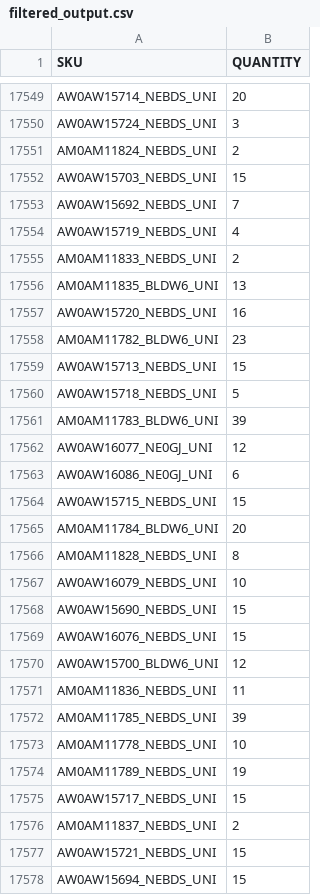
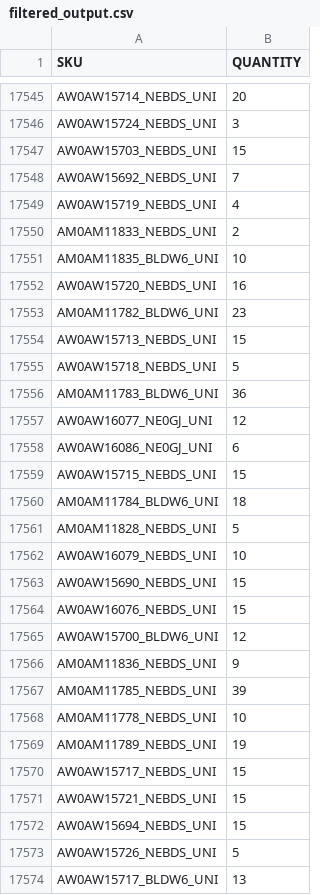
Before and after one commit to Camarolli9979797/wp_all_import, a CSV file: filtered_output.csv, drawn as a sheet; only a part is shown, gaps mark what is left out; the shorter side is filled out with more unchanged rows; the diff covers the shown part only.

```diff
--- a/filtered_output.csv
+++ b/filtered_output.csv
@@ -17550,3 +17546,2 @@ AW0AW15714_NEBDS_UNI,20
 AW0AW15724_NEBDS_UNI,3
-AM0AM11824_NEBDS_UNI,2
 AW0AW15703_NEBDS_UNI,15
@@ -17555,3 +17550,3 @@ AW0AW15719_NEBDS_UNI,4
 AM0AM11833_NEBDS_UNI,2
-AM0AM11835_BLDW6_UNI,13
+AM0AM11835_BLDW6_UNI,10
 AW0AW15720_NEBDS_UNI,16
@@ -17560,3 +17555,3 @@ AW0AW15713_NEBDS_UNI,15
 AW0AW15718_NEBDS_UNI,5
-AM0AM11783_BLDW6_UNI,39
+AM0AM11783_BLDW6_UNI,36
 AW0AW16077_NE0GJ_UNI,12
@@ -17564,4 +17559,4 @@ AW0AW16086_NE0GJ_UNI,6
 AW0AW15715_NEBDS_UNI,15
-AM0AM11784_BLDW6_UNI,20
-AM0AM11828_NEBDS_UNI,8
+AM0AM11784_BLDW6_UNI,18
+AM0AM11828_NEBDS_UNI,5
 AW0AW16079_NEBDS_UNI,10
@@ -17570,3 +17565,3 @@ AW0AW16076_NEBDS_UNI,15
 AW0AW15700_BLDW6_UNI,12
-AM0AM11836_NEBDS_UNI,11
+AM0AM11836_NEBDS_UNI,9
 AM0AM11785_NEBDS_UNI,39
@@ -17575,3 +17570,2 @@ AM0AM11789_NEBDS_UNI,19
 AW0AW15717_NEBDS_UNI,15
-AM0AM11837_NEBDS_UNI,2
 AW0AW15721_NEBDS_UNI,15
```
Also changed, not shown: 2 added rows, 13 removed rows, 27 moved rows and 91 edited cells elsewhere in this file.
